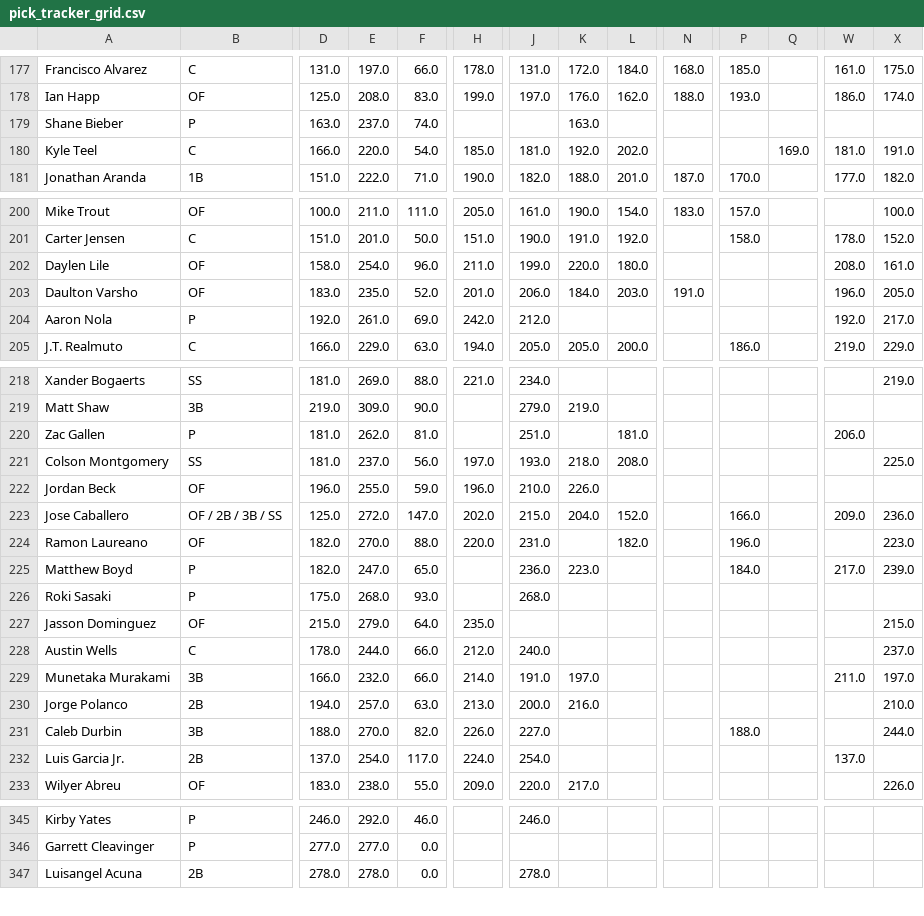
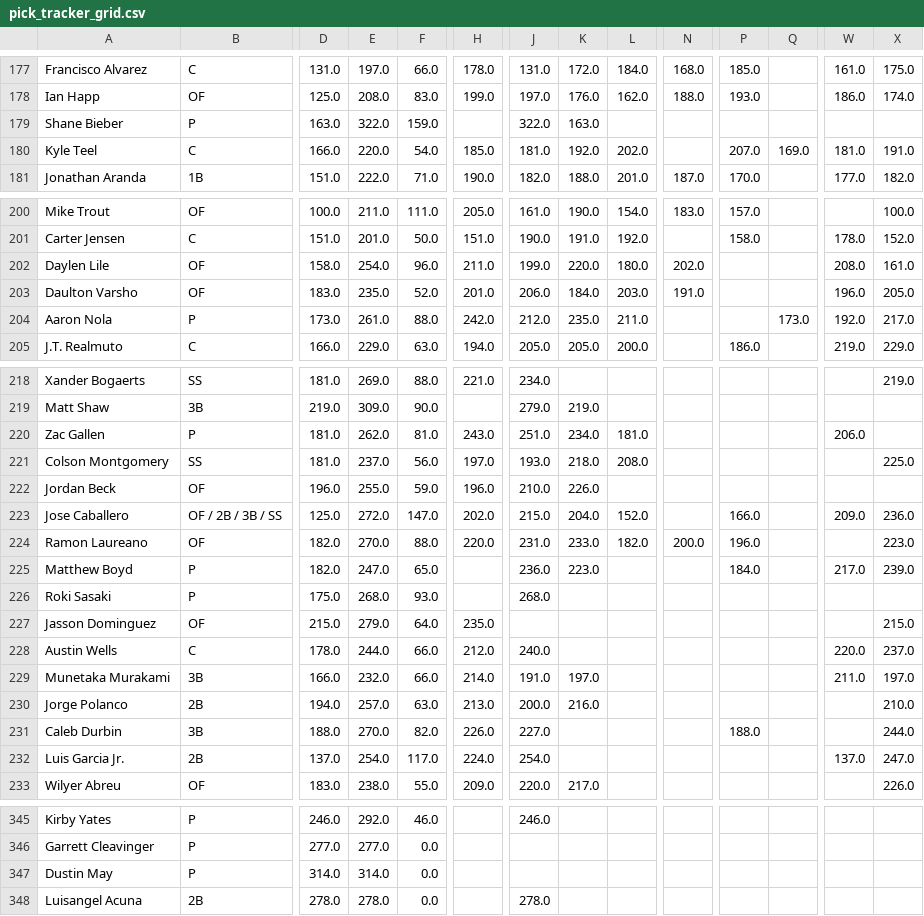
Before and after one commit to chrismack698/TGFBI-Pick-Tracker, a CSV file: data/pick_tracker_grid.csv, drawn as a sheet; only a part is shown, gaps mark what is left out; rows hold the shown columns only; the diff covers the shown part only; the diff names each change by its address in the sheet, - before the commit and + after, or states it on an @@ line.

```diff
--- a/data/pick_tracker_grid.csv
+++ b/data/pick_tracker_grid.csv
-E179: 237.0
+E179: 322.0
-F179: 74.0
+F179: 159.0
-J179: (empty)
+J179: 322.0
-P180: (empty)
+P180: 207.0
-N202: (empty)
+N202: 202.0
-D204: 192.0
+D204: 173.0
-F204: 69.0
+F204: 88.0
-K204: (empty)
+K204: 235.0
-L204: (empty)
+L204: 211.0
-Q204: (empty)
+Q204: 173.0
-H220: (empty)
+H220: 243.0
-K220: (empty)
+K220: 234.0
-K224: (empty)
+K224: 233.0
-N224: (empty)
+N224: 200.0
-W228: (empty)
+W228: 220.0
-X232: (empty)
+X232: 247.0
+row 347: Dustin May | P | 314.0 | 314.0 | 0.0
```
Also changed, not shown: 13 edited cells elsewhere in this file, 1 other file.
